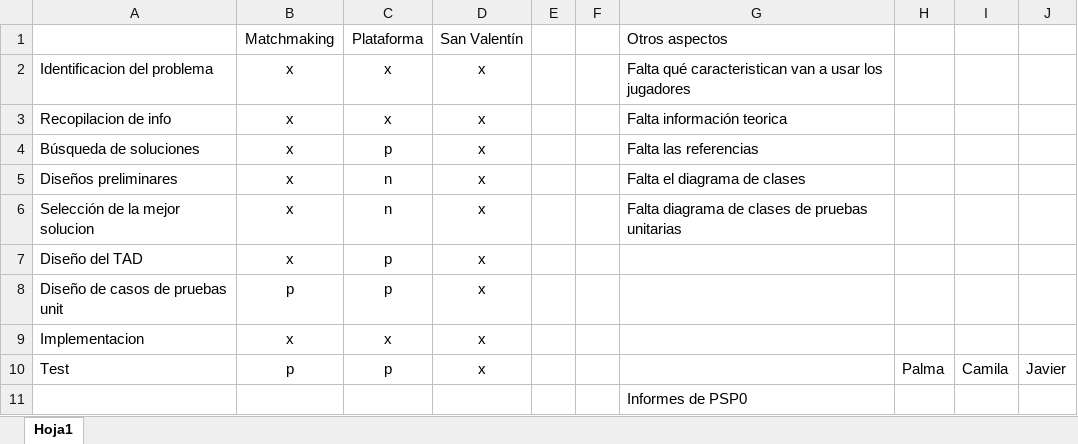
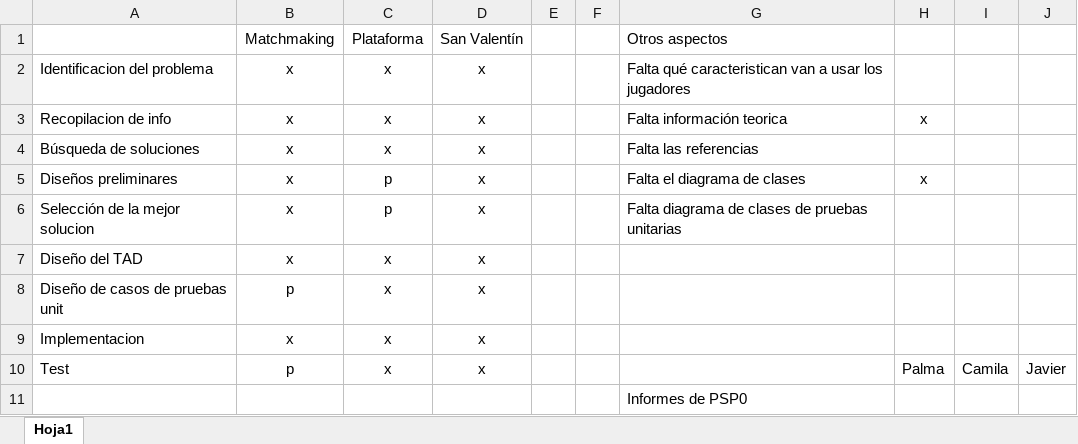
Before and after one commit to camilaleniss/AEDLABU2, an Excel workbook: Bibliografía/ToDO.xlsx, sheet Hoja1, drawn as a sheet; values as stored, in another font and other column widths than the file's, no borders; conditional formats not drawn; the diff names each change by its address in the sheet, - before the commit and + after, or states it on an @@ line.

```diff
--- a/Bibliografía/ToDO.xlsx (sheet Hoja1)
+++ b/Bibliografía/ToDO.xlsx (sheet Hoja1)
-H3: (empty)
+H3: x
-C4: p
+C4: x
-C5:C6: n
+C5:C6: p
-H5: (empty)
+H5: x
-C7:C8: p
+C7:C8: x
-C10: p
+C10: x
```
Also changed, not shown: 4 other files.
